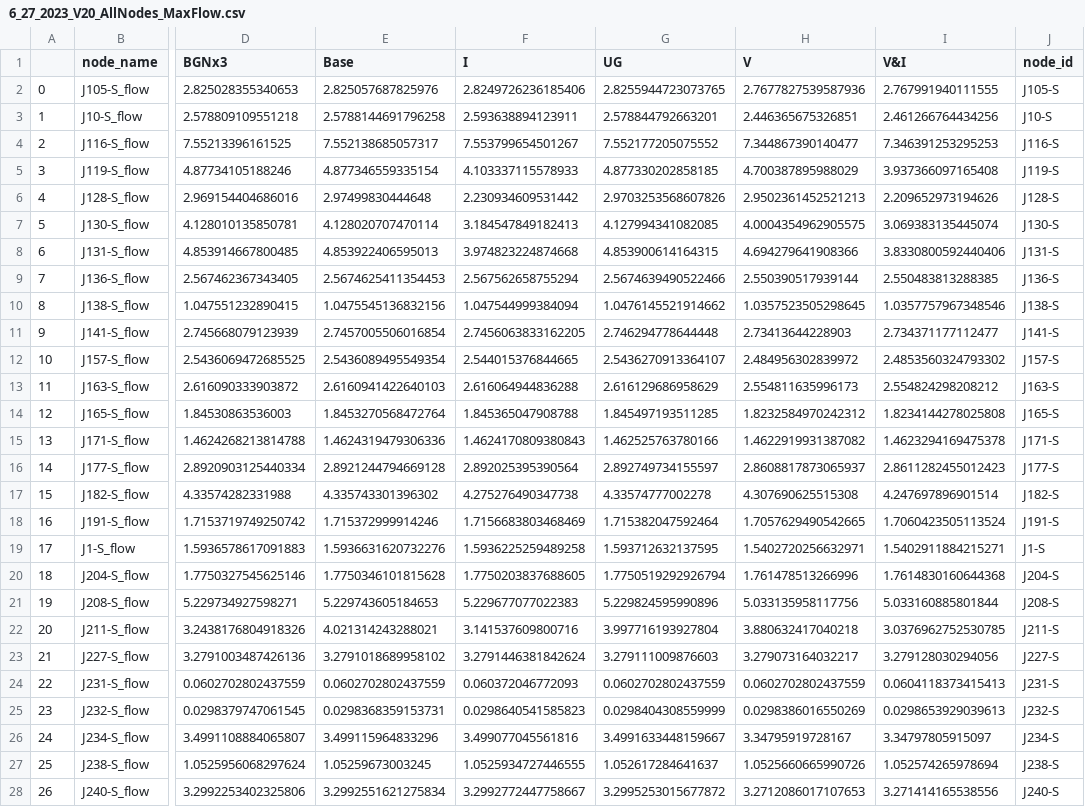
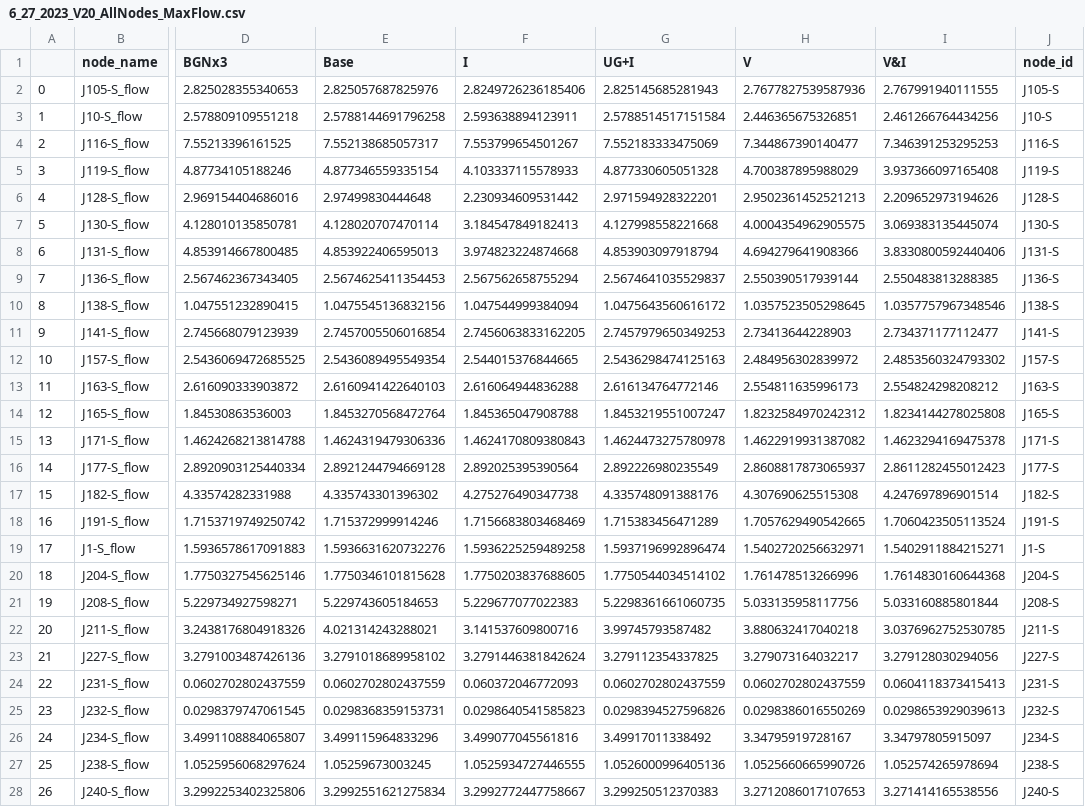
Before and after one commit to A-Spangler/InnerHarbor_SWMMModel, a CSV file: processed/nodes/6_27_2023_V20_AllNodes_MaxFlow.csv, drawn as a sheet; only a part is shown, gaps mark what is left out; the diff covers the shown part only; the diff names each change by its address in the sheet, - before the commit and + after, or states it on an @@ line.

```diff
--- a/processed/nodes/6_27_2023_V20_AllNodes_MaxFlow.csv
+++ b/processed/nodes/6_27_2023_V20_AllNodes_MaxFlow.csv
-G1: UG
+G1: UG+I
-G2 (UG+I): 2.8255944723073765
+G2 (UG+I): 2.825145685281943
-G3 (UG+I): 2.578844792663201
+G3 (UG+I): 2.5788514517151584
-G4 (UG+I): 7.552177205075552
+G4 (UG+I): 7.552183333475069
-G5 (UG+I): 4.877330202858185
+G5 (UG+I): 4.877330605051328
-G6 (UG+I): 2.9703253568607826
+G6 (UG+I): 2.971594928322201
-G7 (UG+I): 4.127994341082085
+G7 (UG+I): 4.127998558221668
-G8 (UG+I): 4.853900614164315
+G8 (UG+I): 4.853903097918794
-G9 (UG+I): 2.5674639490522466
+G9 (UG+I): 2.5674641035529837
-G10 (UG+I): 1.0476145521914662
+G10 (UG+I): 1.0475643560616172
-G11 (UG+I): 2.746294778644448
+G11 (UG+I): 2.7457979650349253
-G12 (UG+I): 2.5436270913364107
+G12 (UG+I): 2.5436298474125163
-G13 (UG+I): 2.616129686958629
+G13 (UG+I): 2.616134764772146
-G14 (UG+I): 1.845497193511285
+G14 (UG+I): 1.8453219551007247
-G15 (UG+I): 1.462525763780166
+G15 (UG+I): 1.4624473275780978
-G16 (UG+I): 2.892749734155597
+G16 (UG+I): 2.892226980235549
-G17 (UG+I): 4.33574777002278
+G17 (UG+I): 4.335748091388176
-G18 (UG+I): 1.715382047592464
+G18 (UG+I): 1.715383456471289
-G19 (UG+I): 1.593712632137595
+G19 (UG+I): 1.5937196992896474
-G20 (UG+I): 1.7750519292926794
+G20 (UG+I): 1.7750544034514102
-G21 (UG+I): 5.229824595990896
+G21 (UG+I): 5.2298361661060735
-G22 (UG+I): 3.997716193927804
+G22 (UG+I): 3.99745793587482
-G23 (UG+I): 3.279111009876603
+G23 (UG+I): 3.279112354337825
-G25 (UG+I): 0.0298404308559999
+G25 (UG+I): 0.0298394527596826
-G26 (UG+I): 3.4991633448159667
+G26 (UG+I): 3.49917011338492
-G27 (UG+I): 1.052617284641637
+G27 (UG+I): 1.0526000996405136
-G28 (UG+I): 3.2995253015677872
+G28 (UG+I): 3.299250512370383
```
Also changed, not shown: 97 edited cells elsewhere in this file, processed/nodes/6_27_2023_V20_AllNodes_DurationOverCurb.csv, processed/nodes/6_27_2023_V20_AllNodes_MaxDepth.csv, 23 other files.
